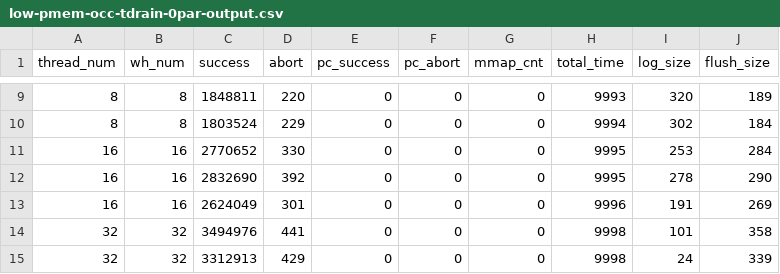
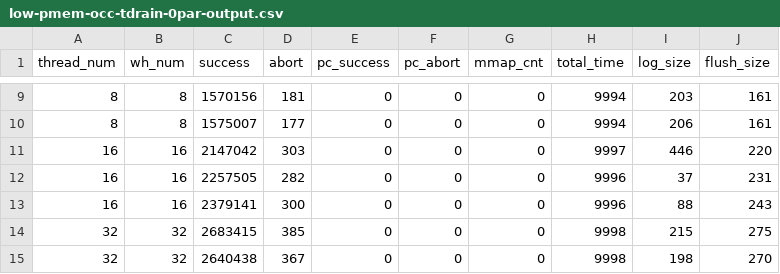
Before and after one commit to githubxxcc/pmdk-bench, a CSV file: sto-pre/low-pmem-occ-tdrain-0par-output.csv, drawn as a sheet; only a part is shown, gaps mark what is left out; the diff covers the shown part only.

```diff
--- a/sto-pre/low-pmem-occ-tdrain-0par-output.csv
+++ b/sto-pre/low-pmem-occ-tdrain-0par-output.csv
@@ -9,7 +9,7 @@ thread_num,wh_num,success,abort,pc_success,pc_abort,mmap_cnt,total_time,log_size
-8, 8, 1848811,220,0, 0,0,9993,320,189
-8, 8, 1803524,229,0, 0,0,9994,302,184
-16, 16, 2770652,330,0, 0,0,9995,253,284
-16, 16, 2832690,392,0, 0,0,9995,278,290
-16, 16, 2624049,301,0, 0,0,9996,191,269
-32, 32, 3494976,441,0, 0,0,9998,101,358
-32, 32, 3312913,429,0, 0,0,9998,24,339
+8, 8, 1570156,181,0, 0,0,9994,203,161
+8, 8, 1575007,177,0, 0,0,9994,206,161
+16, 16, 2147042,303,0, 0,0,9997,446,220
+16, 16, 2257505,282,0, 0,0,9996,37,231
+16, 16, 2379141,300,0, 0,0,9996,88,243
+32, 32, 2683415,385,0, 0,0,9998,215,275
+32, 32, 2640438,367,0, 0,0,9998,198,270
```
Also changed, not shown: 49 edited cells elsewhere in this file, sto-pre/high-pmem-occ-tdrain-0par-output.csv, sto-pre/high-pmem-occ-wdrain-0par-output.csv, 1 other file.
